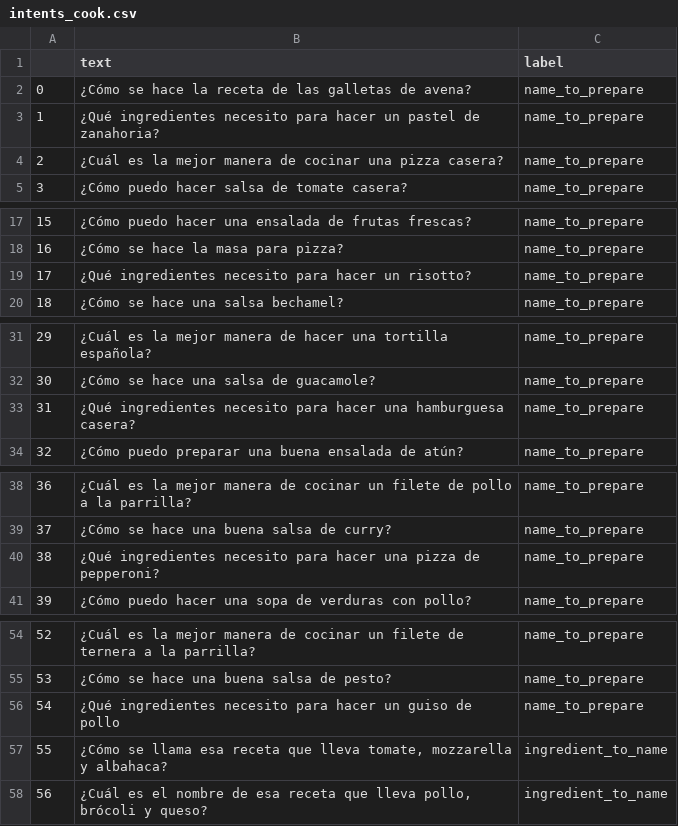
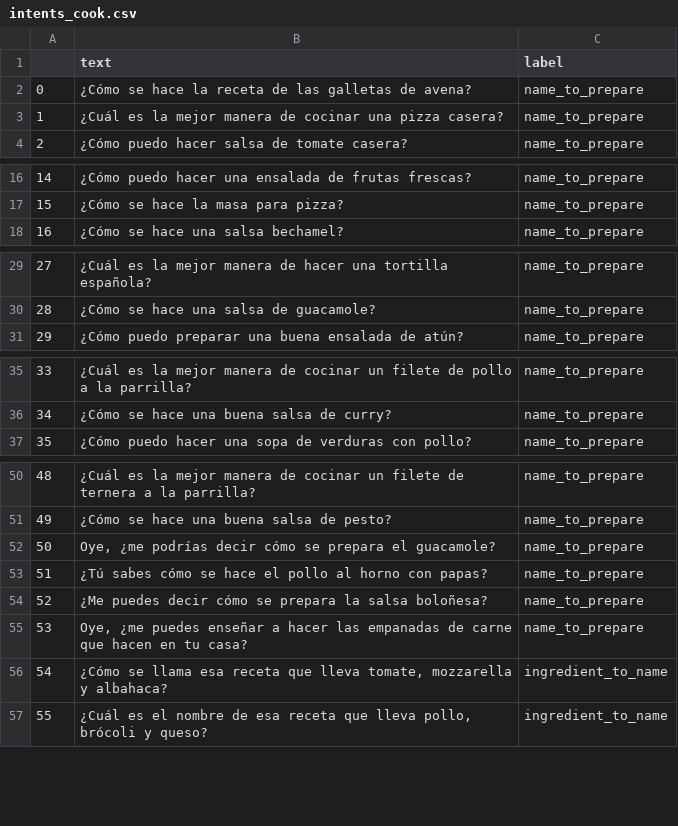
Before and after one commit to david-dlb/Chefbot_nlp, a CSV file: Data/intents_cook.csv, drawn as a sheet; only a part is shown, gaps mark what is left out; removed rows and columns are numbered as before the commit, all else as after; the diff covers the shown part only; the diff names each change by its address in the sheet, - before the commit and + after, or states it on an @@ line.

```diff
--- a/Data/intents_cook.csv
+++ b/Data/intents_cook.csv
-row 3: 1 | ¿Qué ingredientes necesito para hacer un pastel de zanahoria? | name_to_prepare
@@ column A renumbered between rows 3 and 115 @@
-row 19: 17 | ¿Qué ingredientes necesito para hacer un risotto? | name_to_prepare
-row 33: 31 | ¿Qué ingredientes necesito para hacer una hamburguesa casera? | name_to_prepare
-row 40: 38 | ¿Qué ingredientes necesito para hacer una pizza de pepperoni? | name_to_prepare
+row 52: 50 | Oye, ¿me podrías decir cómo se prepara el guacamole? | name_to_prepare
+row 53: 51 | ¿Tú sabes cómo se hace el pollo al horno con papas? | name_to_prepare
-B54 (text): ¿Qué ingredientes necesito para hacer un guiso de pollo
+B54 (text): ¿Me puedes decir cómo se prepara la salsa boloñesa?
+row 55: 53 | Oye, ¿me puedes enseñar a hacer las empanadas de carne que hacen en tu casa? | name_to_prepare
```
Also changed, not shown: 30 added rows elsewhere in this file, Data/intents_cook_others.csv, 1 other file.
